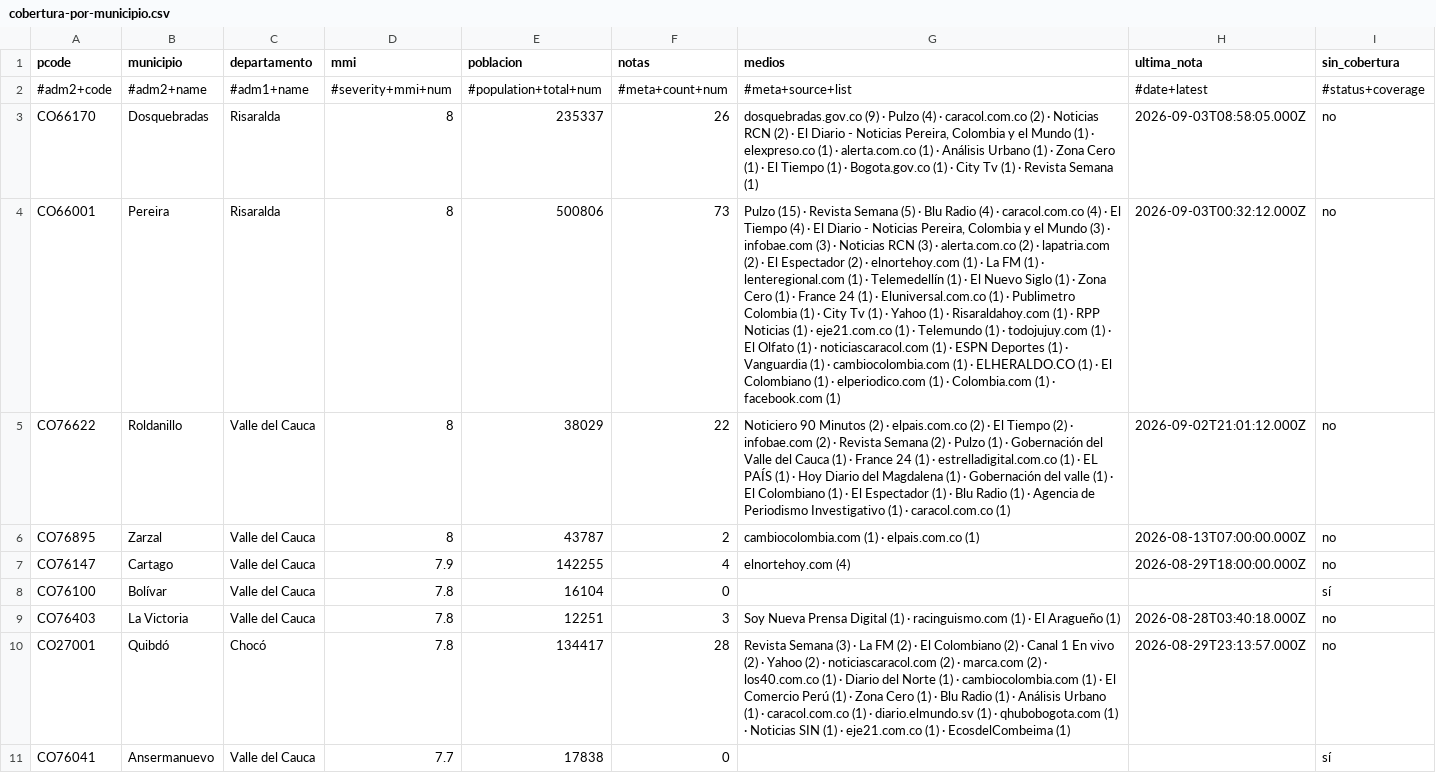
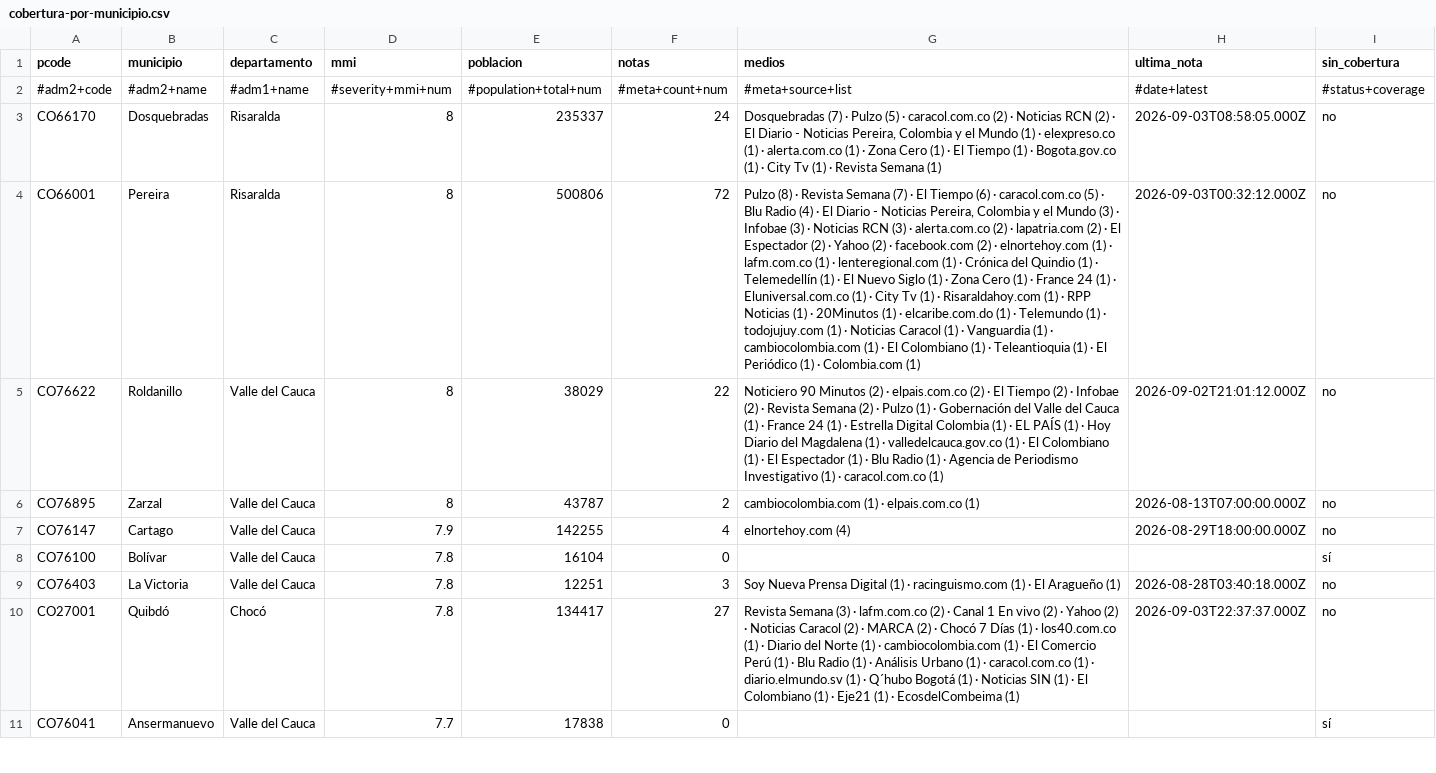
Before and after one commit to YesidAlmanzaGamba/report_cali, a CSV file: data/export/cobertura-por-municipio.csv, drawn as a sheet; only a part is shown; the diff covers the shown part only; the diff names each change by its address in the sheet, - before the commit and + after, or states it on an @@ line.

```diff
--- a/data/export/cobertura-por-municipio.csv
+++ b/data/export/cobertura-por-municipio.csv
-F3 (notas): 26
+F3 (notas): 24
-G3 (medios): dosquebradas.gov.co (9) · Pulzo (4) · caracol.com.co (2) · Noticias RCN (2) · El Diario - Noticias Pereira, Colombia y el Mundo (1) · elexpreso.co (1) · alerta.com.co (1) · Análisis Urbano (1) ·…
+G3 (medios): Dosquebradas (7) · Pulzo (5) · caracol.com.co (2) · Noticias RCN (2) · El Diario - Noticias Pereira, Colombia y el Mundo (1) · elexpreso.co (1) · alerta.com.co (1) ·…
-F4 (notas): 73
+F4 (notas): 72
-G4 (medios): Pulzo (15) · Revista Semana (5) · Blu Radio (4) · caracol.com.co (4) · El Tiempo (4) · El Diario - Noticias Pereira, Colombia y el Mundo (3) · infobae.com (3) · Noticias RCN (3) · alerta.com.co (2) · lapatria.com (2) · El Espectador (2) · elnortehoy.com (1) · La FM (1) · lenteregional.com (1) · Telemedellín (1) · El Nuevo Siglo (1) · Zona Cero (1) · France 24 (1) · Eluniversal.com.co (1) · Publimetro Colombia (1) · City Tv (1) · Yahoo (1) · Risaraldahoy.com (1) · RPP Noticias (1) · eje21.com.co (1) · Telemundo (1) · todojujuy.com (1) · El Olfato (1) · noticiascaracol.com (1) · ESPN Deportes (1) · Vanguardia (1) · cambiocolombia.com (1) · ELHERALDO.CO (1) · El Colombiano (1) · elperiodico.com (1) · Colombia.com (1) · facebook.com (1)
+G4 (medios): Pulzo (8) · Revista Semana (7) · El Tiempo (6) · caracol.com.co (5) · Blu Radio (4) · El Diario - Noticias Pereira, Colombia y el Mundo (3) · Infobae (3) · Noticias RCN (3) · alerta.com.co (2) · lapatria.com (2) · El Espectador (2) · Yahoo (2) · facebook.com (2) · elnortehoy.com (1) · lafm.com.co (1) · lenteregional.com (1) · Crónica del Quindio (1) · Telemedellín (1) · El Nuevo Siglo (1) · Zona Cero (1) · France 24 (1) · Eluniversal.com.co (1) · City Tv (1) · Risaraldahoy.com (1) · RPP Noticias (1) · 20Minutos (1) · elcaribe.com.do (1) · Telemundo (1) · todojujuy.com (1) · Noticias Caracol (1) · Vanguardia (1) · cambiocolombia.com (1) · El Colombiano (1) · Teleantioquia (1) · El Periódico (1) · Colombia.com (1)
-G5 (medios): …(2) · infobae.com (2) · Revista Semana (2) · Pulzo (1) · Gobernación del Valle del Cauca (1) · France 24 (1) · estrelladigital.com.co (1) · EL PAÍS (1) · Hoy Diario del Magdalena (1) · Gobernación del valle (1) ·…
+G5 (medios): …(2) · Infobae (2) · Revista Semana (2) · Pulzo (1) · Gobernación del Valle del Cauca (1) · France 24 (1) · Estrella Digital Colombia (1) · EL PAÍS (1) · Hoy Diario del Magdalena (1) · valledelcauca.gov.co (1) ·…
-F10 (notas): 28
+F10 (notas): 27
-G10 (medios): …(3) · La FM (2) · El Colombiano (2) · Canal 1 En vivo (2) · Yahoo (2) · noticiascaracol.com (2) · marca.com (2) · los40.com.co (1) · Diario del Norte (1) · cambiocolombia.com (1) · El Comercio Perú (1) · Zona Cero (1) · Blu Radio (1) · Análisis Urbano (1) · caracol.com.co (1) · diario.elmundo.sv (1) · qhubobogota.com (1) · Noticias SIN (1) · eje21.com.co (1) ·…
+G10 (medios): …(3) · lafm.com.co (2) · Canal 1 En vivo (2) · Yahoo (2) · Noticias Caracol (2) · MARCA (2) · Chocó 7 Días (1) · los40.com.co (1) · Diario del Norte (1) · cambiocolombia.com (1) · El Comercio Perú (1) · Blu Radio (1) · Análisis Urbano (1) · caracol.com.co (1) · diario.elmundo.sv (1) · Q´hubo Bogotá (1) · Noticias SIN (1) · El Colombiano (1) · Eje21 (1) ·…
-H10 (ultima_nota): 2026-08-29T23:13:57.000Z
+H10 (ultima_nota): 2026-09-03T22:37:37.000Z
```
Also changed, not shown: 2 removed rows and 34 edited cells elsewhere in this file, 6 other files.
